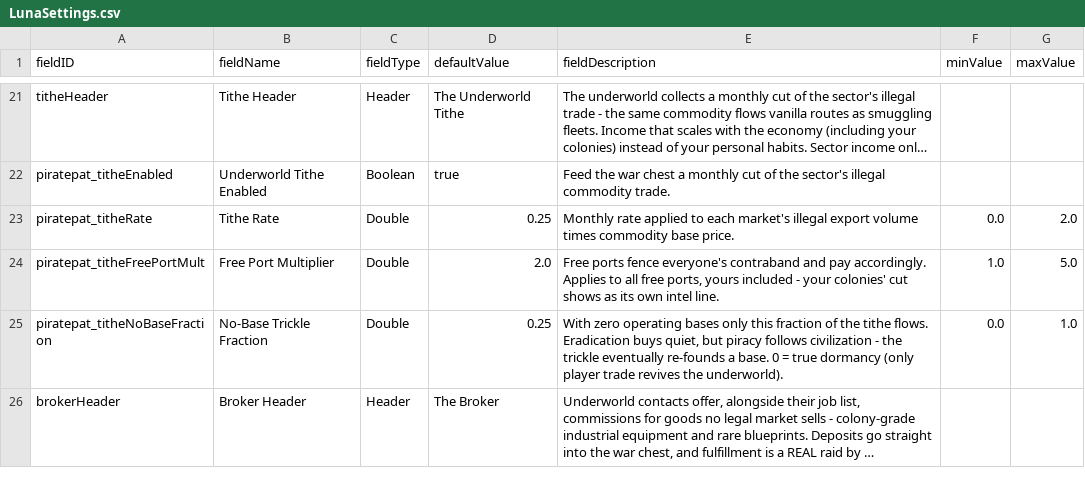
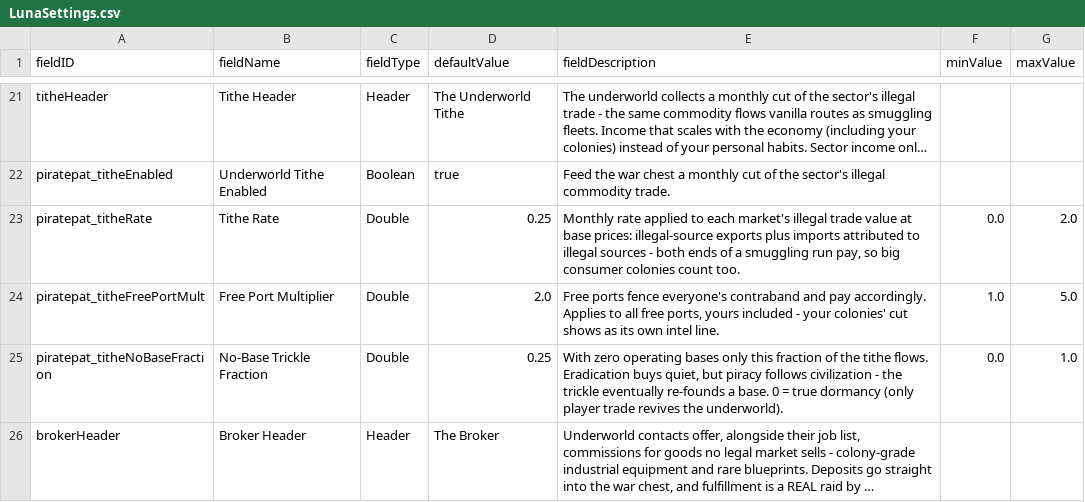
Before and after one commit to pogoman/PiracyReworked, a CSV file: data/config/LunaSettings.csv, drawn as a sheet; only a part is shown, gaps mark what is left out; long unchanged cells end in …; the diff names each change by its address in the sheet, - before the commit and + after, or states it on an @@ line.

```diff
--- a/data/config/LunaSettings.csv
+++ b/data/config/LunaSettings.csv
-E23 (fieldDescription): …market's illegal export volume times commodity base price.
+E23 (fieldDescription): …market's illegal trade value at base prices: illegal-source exports plus imports attributed to illegal sources - both ends of a smuggling run pay, so big consumer colonies count too.
```
Also changed, not shown: 2 other files.
